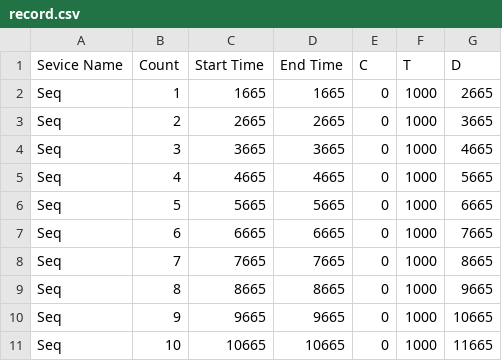
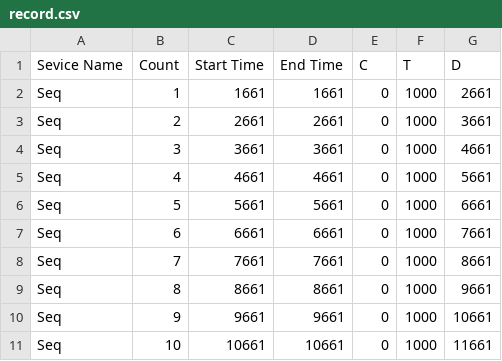
Before and after one commit to chwe3468/cu-ecen-5623-final-project, a CSV file: camera_socket/record.csv, drawn as a sheet; only a part is shown; the diff covers the shown part only.

Commit message:
added socket

```diff
--- a/camera_socket/record.csv
+++ b/camera_socket/record.csv
@@ -1,11 +1,11 @@
 Sevice Name, Count, Start Time, End Time, C, T, D
-Seq, 1, 1665, 1665, 0, 1000, 2665
-Seq, 2, 2665, 2665, 0, 1000, 3665
-Seq, 3, 3665, 3665, 0, 1000, 4665
-Seq, 4, 4665, 4665, 0, 1000, 5665
-Seq, 5, 5665, 5665, 0, 1000, 6665
-Seq, 6, 6665, 6665, 0, 1000, 7665
-Seq, 7, 7665, 7665, 0, 1000, 8665
-Seq, 8, 8665, 8665, 0, 1000, 9665
-Seq, 9, 9665, 9665, 0, 1000, 10665
-Seq, 10, 10665, 10665, 0, 1000, 11665
+Seq, 1, 1661, 1661, 0, 1000, 2661
+Seq, 2, 2661, 2661, 0, 1000, 3661
+Seq, 3, 3661, 3661, 0, 1000, 4661
+Seq, 4, 4661, 4661, 0, 1000, 5661
+Seq, 5, 5661, 5661, 0, 1000, 6661
+Seq, 6, 6661, 6661, 0, 1000, 7661
+Seq, 7, 7661, 7661, 0, 1000, 8661
+Seq, 8, 8661, 8661, 0, 1000, 9661
+Seq, 9, 9661, 9661, 0, 1000, 10661
+Seq, 10, 10661, 10661, 0, 1000, 11661
```
Also changed, not shown: 6 added rows, 4 removed rows and 63 edited cells elsewhere in this file, 2 other files.
